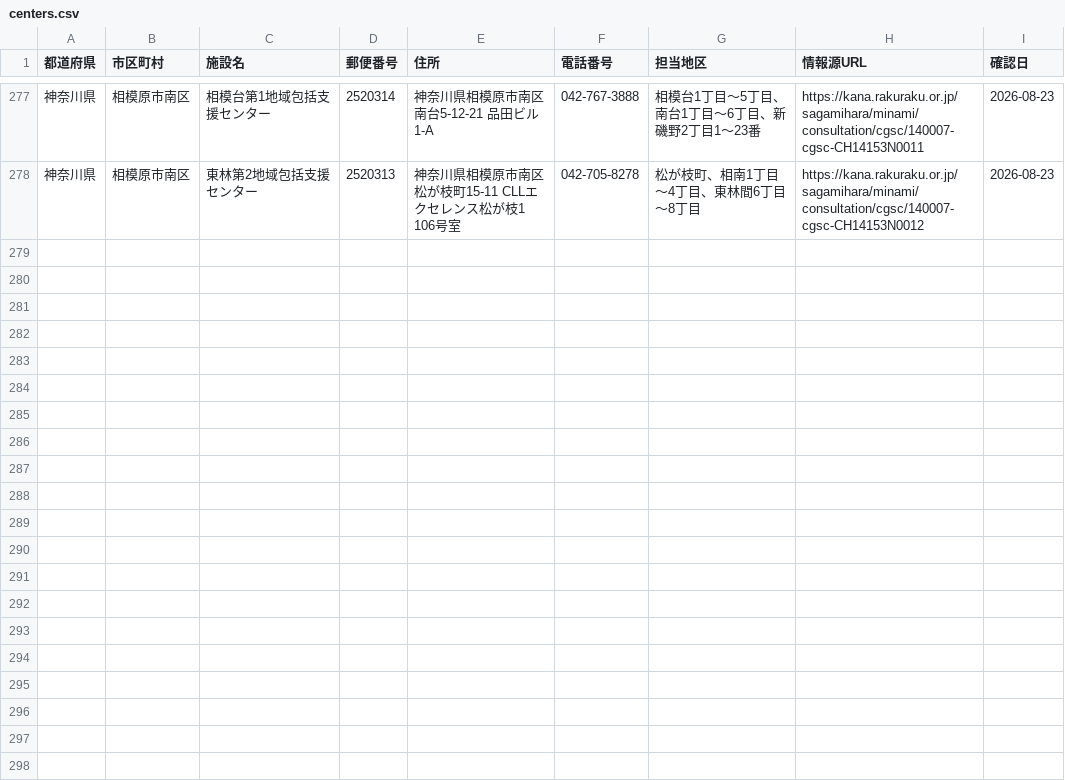
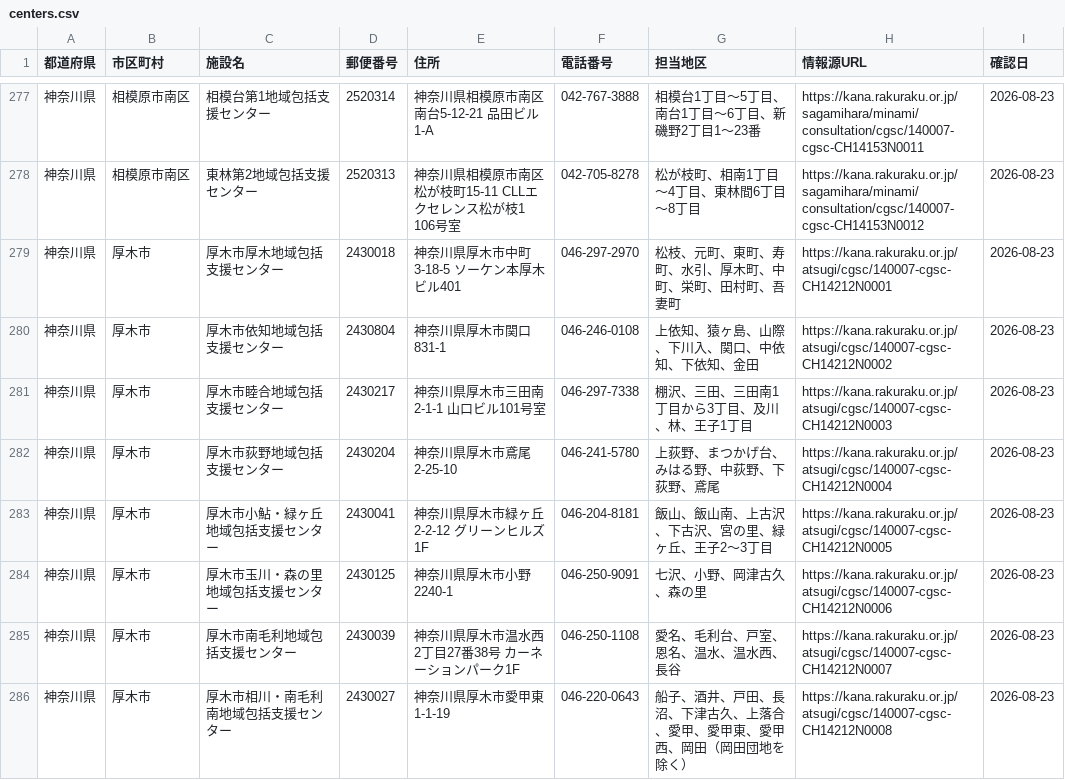
Before and after one commit to shuumeg/holly-village-app, a CSV file: data/centers.csv, drawn as a sheet; only a part is shown, gaps mark what is left out; the diff covers the shown part only.

```diff
--- a/data/centers.csv
+++ b/data/centers.csv
@@ -278 +278,9 @@
 "神奈川県","相模原市南区","東林第2地域包括支援センター","2520313","神奈川県相模原市南区松が枝町15-11 CLLエクセレンス松が枝1 106号室","042-705-8278","松が枝町、相南1丁目～4丁目、東林間6丁目～8丁目","https://kana.rakuraku.or.jp/sagamihara/minami/consultation/cgsc/140007-cgsc-CH14153N0012","2026-08-23"
+"神奈川県","厚木市","厚木市厚木地域包括支援センター","2430018","神奈川県厚木市中町3-18-5 ソーケン本厚木ビル401","046-297-2970","松枝、元町、東町、寿町、水引、厚木町、中町、栄町、田村町、吾妻町","https://kana.rakuraku.or.jp/atsugi/cgsc/140007-cgsc-CH14212N0001","2026-08-23"
+"神奈川県","厚木市","厚木市依知地域包括支援センター","2430804","神奈川県厚木市関口831-1","046-246-0108","上依知、猿ヶ島、山際、下川入、関口、中依知、下依知、金田","https://kana.rakuraku.or.jp/atsugi/cgsc/140007-cgsc-CH14212N0002","2026-08-23"
+"神奈川県","厚木市","厚木市睦合地域包括支援センター","2430217","神奈川県厚木市三田南2-1-1 山口ビル101号室","046-297-7338","棚沢、三田、三田南1丁目から3丁目、及川、林、王子1丁目","https://kana.rakuraku.or.jp/atsugi/cgsc/140007-cgsc-CH14212N0003","2026-08-23"
+"神奈川県","厚木市","厚木市荻野地域包括支援センター","2430204","神奈川県厚木市鳶尾2-25-10","046-241-5780","上荻野、まつかげ台、みはる野、中荻野、下荻野、鳶尾","https://kana.rakuraku.or.jp/atsugi/cgsc/140007-cgsc-CH14212N0004","2026-08-23"
+"神奈川県","厚木市","厚木市小鮎・緑ヶ丘地域包括支援センター","2430041","神奈川県厚木市緑ヶ丘2-2-12 グリーンヒルズ1F","046-204-8181","飯山、飯山南、上古沢、下古沢、宮の里、緑ヶ丘、王子2～3丁目","https://kana.rakuraku.or.jp/atsugi/cgsc/140007-cgsc-CH14212N0005","2026-08-23"
+"神奈川県","厚木市","厚木市玉川・森の里地域包括支援センター","2430125","神奈川県厚木市小野2240-1","046-250-9091","七沢、小野、岡津古久、森の里","https://kana.rakuraku.or.jp/atsugi/cgsc/140007-cgsc-CH14212N0006","2026-08-23"
+"神奈川県","厚木市","厚木市南毛利地域包括支援センター","2430039","神奈川県厚木市温水西2丁目27番38号 カーネーションパーク1F","046-250-1108","愛名、毛利台、戸室、恩名、温水、温水西、長谷","https://kana.rakuraku.or.jp/atsugi/cgsc/140007-cgsc-CH14212N0007","2026-08-23"
+"神奈川県","厚木市","厚木市相川・南毛利南地域包括支援センター","2430027","神奈川県厚木市愛甲東1-1-19","046-220-0643","船子、酒井、戸田、長沼、下津古久、上落合、愛甲、愛甲東、愛甲西、岡田（岡田団地を除く）","https://kana.rakuraku.or.jp/atsugi/cgsc/140007-cgsc-CH14212N0008","2026-08-23"
```
Also changed, not shown: 8 added rows elsewhere in this file, data/centers_import.csv.
